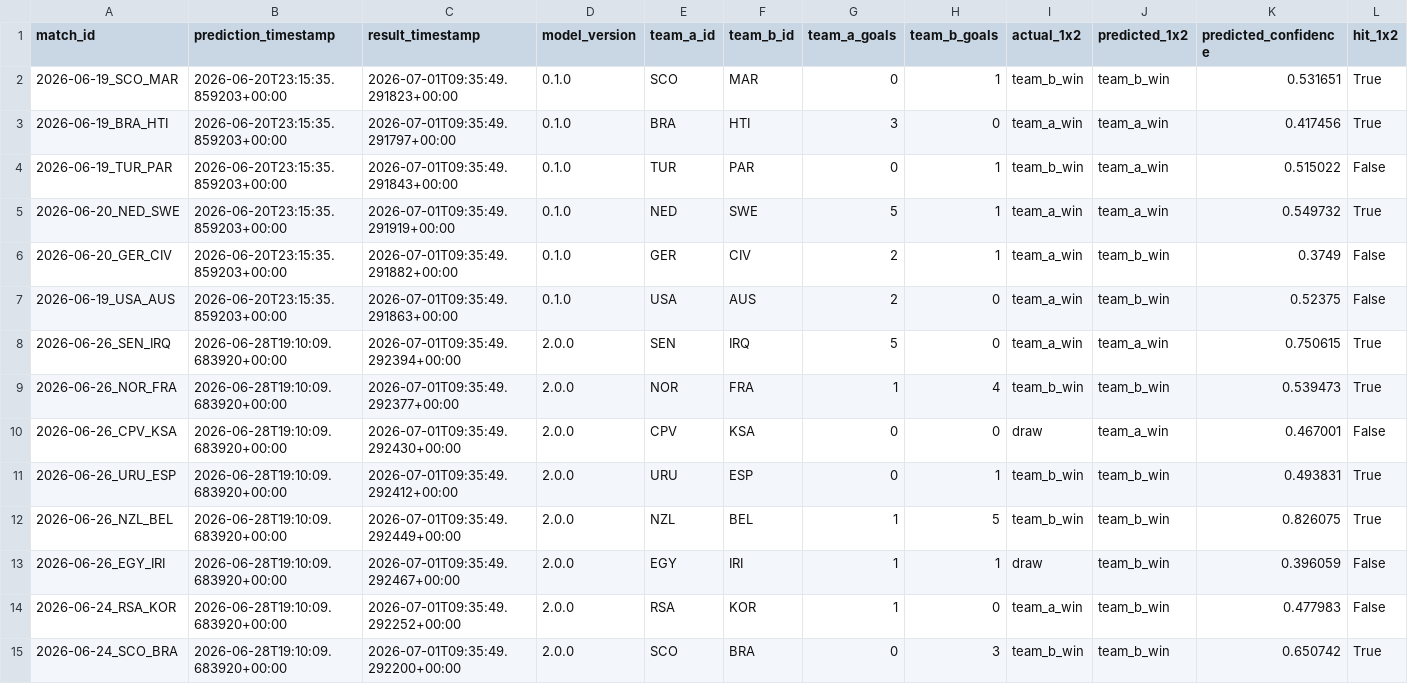
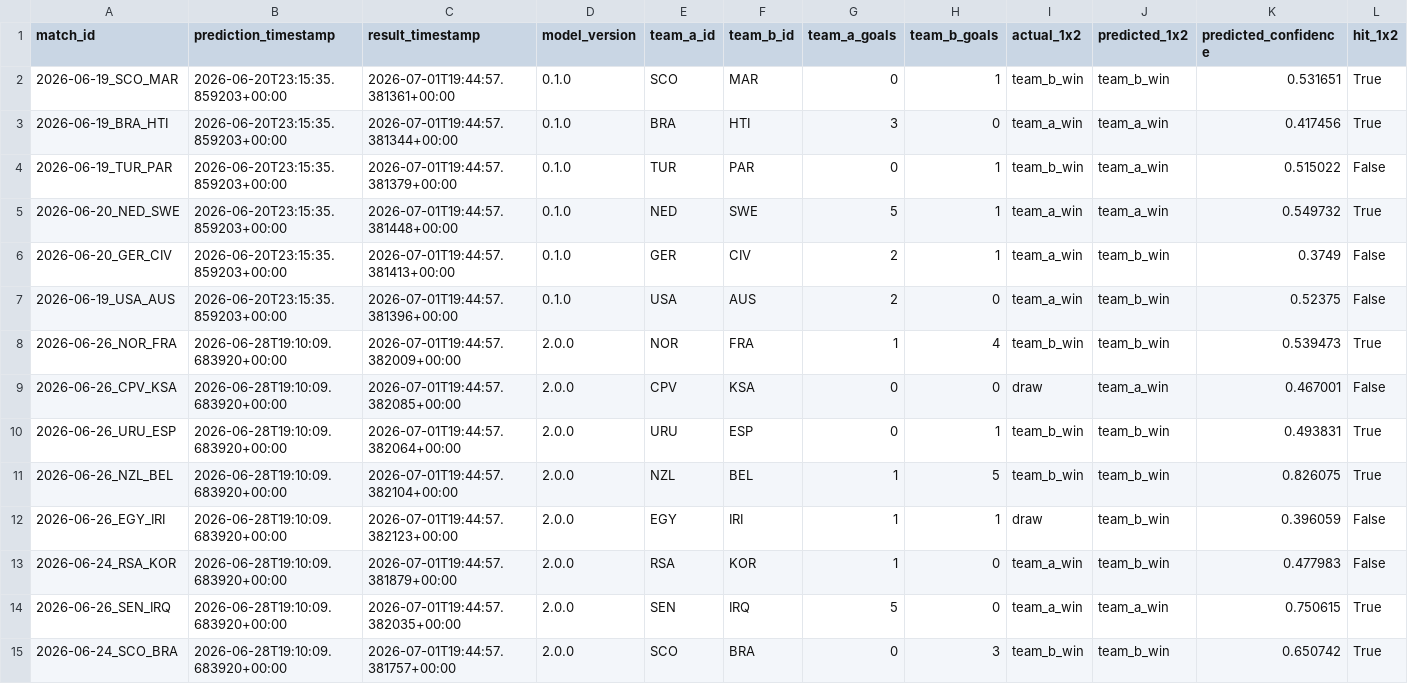
Before and after one commit to edgarsierra-gt/mundial-2026-predictor, a CSV file: data/processed/prediction_audit.csv, drawn as a sheet; only a part is shown; removed rows and columns are numbered as before the commit, all else as after; rows hold the shown columns only; the diff covers the shown part only; the diff names each change by its address in the sheet, - before the commit and + after, or states it on an @@ line.

```diff
--- a/data/processed/prediction_audit.csv
+++ b/data/processed/prediction_audit.csv
-C2 (result_timestamp): 2026-07-01T09:35:49.291823+00:00
+C2 (result_timestamp): 2026-07-01T19:44:57.381361+00:00
-C3 (result_timestamp): 2026-07-01T09:35:49.291797+00:00
+C3 (result_timestamp): 2026-07-01T19:44:57.381344+00:00
-C4 (result_timestamp): 2026-07-01T09:35:49.291843+00:00
+C4 (result_timestamp): 2026-07-01T19:44:57.381379+00:00
-C5 (result_timestamp): 2026-07-01T09:35:49.291919+00:00
+C5 (result_timestamp): 2026-07-01T19:44:57.381448+00:00
-C6 (result_timestamp): 2026-07-01T09:35:49.291882+00:00
+C6 (result_timestamp): 2026-07-01T19:44:57.381413+00:00
-C7 (result_timestamp): 2026-07-01T09:35:49.291863+00:00
+C7 (result_timestamp): 2026-07-01T19:44:57.381396+00:00
-row 8: 2026-06-26_SEN_IRQ | 2026-06-28T19:10:09.683920+00:00 | 2026-07-01T09:35:49.292394+00:00 | 2.0.0 | SEN | IRQ | 5 | 0 | team_a_win | team_a_win | 0.750615 | True
-C8 (result_timestamp): 2026-07-01T09:35:49.292377+00:00
+C8 (result_timestamp): 2026-07-01T19:44:57.382009+00:00
-C9 (result_timestamp): 2026-07-01T09:35:49.292430+00:00
+C9 (result_timestamp): 2026-07-01T19:44:57.382085+00:00
-C10 (result_timestamp): 2026-07-01T09:35:49.292412+00:00
+C10 (result_timestamp): 2026-07-01T19:44:57.382064+00:00
-C11 (result_timestamp): 2026-07-01T09:35:49.292449+00:00
+C11 (result_timestamp): 2026-07-01T19:44:57.382104+00:00
-C12 (result_timestamp): 2026-07-01T09:35:49.292467+00:00
+C12 (result_timestamp): 2026-07-01T19:44:57.382123+00:00
-C13 (result_timestamp): 2026-07-01T09:35:49.292252+00:00
+C13 (result_timestamp): 2026-07-01T19:44:57.381879+00:00
+row 14: 2026-06-26_SEN_IRQ | 2026-06-28T19:10:09.683920+00:00 | 2026-07-01T19:44:57.382035+00:00 | 2.0.0 | SEN | IRQ | 5 | 0 | team_a_win | team_a_win | 0.750615 | True
-C15 (result_timestamp): 2026-07-01T09:35:49.292200+00:00
+C15 (result_timestamp): 2026-07-01T19:44:57.381757+00:00
```
Also changed, not shown: 2 added rows, 2 removed rows and 19 edited cells elsewhere in this file, data/processed/group_standings_current.csv, data/processed/match_results_real.csv, 10 other files.
